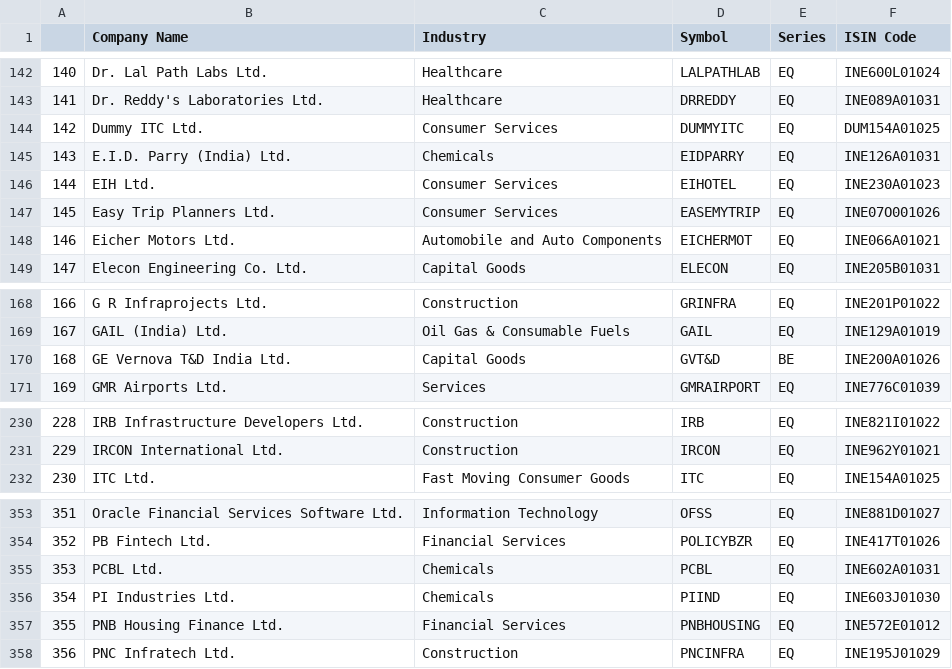
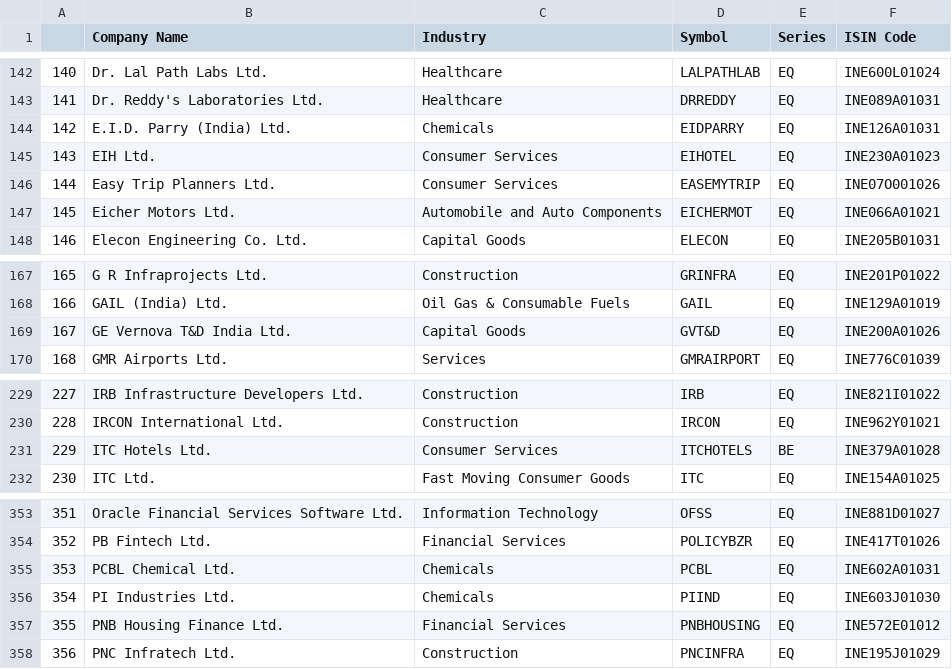
Before and after one commit to Shubxam/Nifty-500-Live-Sentiment-Analysis, a CSV file: datasets/nifty_500.csv, drawn as a sheet; only a part is shown, gaps mark what is left out; removed rows and columns are numbered as before the commit, all else as after; the diff names each change by its address in the sheet, - before the commit and + after, or states it on an @@ line.

```diff
--- a/datasets/nifty_500.csv
+++ b/datasets/nifty_500.csv
-row 144: 142 | Dummy ITC Ltd. | Consumer Services | DUMMYITC | EQ | DUM154A01025
@@ column A renumbered between rows 144 and 230 @@
-E169 (Series): BE
+E169 (Series): EQ
+row 231: 229 | ITC Hotels Ltd. | Consumer Services | ITCHOTELS | BE | INE379A01028
-B355 (Company Name): PCBL Ltd.
+B355 (Company Name): PCBL Chemical Ltd.
```
Also changed, not shown: datasets/nifty_100.csv, datasets/nifty_200.csv, 2 other files.
